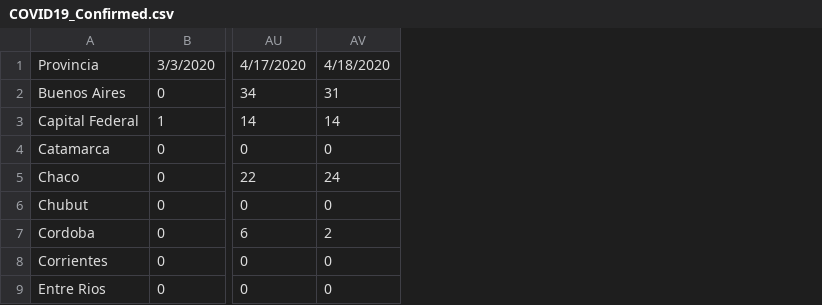
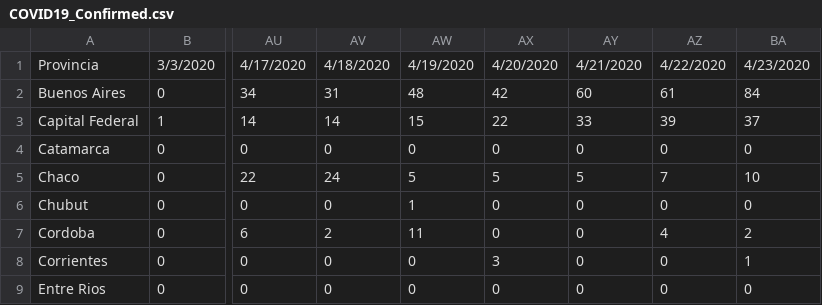
Before and after one commit to Fluzko/Covid-19-Argentina, a CSV file: Data/Csv/COVID19_Confirmed.csv, drawn as a sheet; only a part is shown, gaps mark what is left out; the diff names each change by its address in the sheet, - before the commit and + after, or states it on an @@ line.

```diff
--- a/Data/Csv/COVID19_Confirmed.csv
+++ b/Data/Csv/COVID19_Confirmed.csv
+column AW, rows 1-9: 4/19/2020 | 48 | 15 | 0 | 5 | 1 | 11 | 0 | 0
+column AX, rows 1-9: 4/20/2020 | 42 | 22 | 0 | 5 | 0 | 0 | 3 | 0
+column AY, rows 1-9: 4/21/2020 | 60 | 33 | 0 | 5 | 0 | 0 | 0 | 0
+column AZ, rows 1-9: 4/22/2020 | 61 | 39 | 0 | 7 | 0 | 4 | 0 | 0
+column BA, rows 1-9: 4/23/2020 | 84 | 37 | 0 | 10 | 0 | 2 | 1 | 0
```
Also changed, not shown: Data/Csv/COVID19_Deaths.csv, Data/Csv/COVID19_Deaths_Information.csv, 17 other files.
